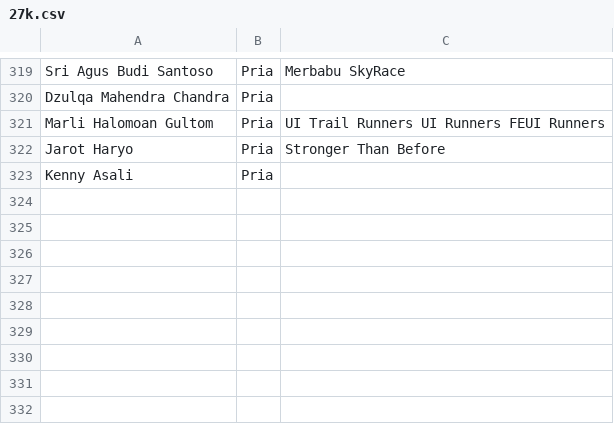
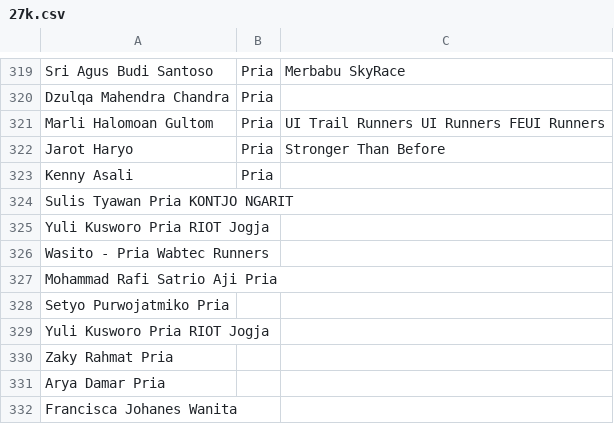
Before and after one commit to smgmountainrace/listpeserta, a CSV file: 27k.csv, drawn as a sheet; only a part is shown, gaps mark what is left out.

Commit message:
27k.csv

```diff
--- a/27k.csv
+++ b/27k.csv
@@ -323 +323,10 @@ Jarot Haryo,Pria,Stronger Than Before
 Kenny Asali,Pria,
+Sulis Tyawan	Pria	KONTJO NGARIT
+Yuli Kusworo	Pria	RIOT Jogja
+Wasito -	Pria	Wabtec Runners
+Mohammad Rafi Satrio Aji	Pria	
+Setyo  Purwojatmiko	Pria	
+Yuli Kusworo	Pria	RIOT Jogja
+Zaky Rahmat	Pria	
+Arya Damar	Pria	
+Francisca Johanes	Wanita	
```
